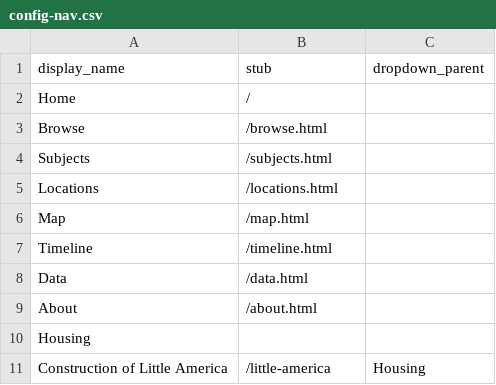
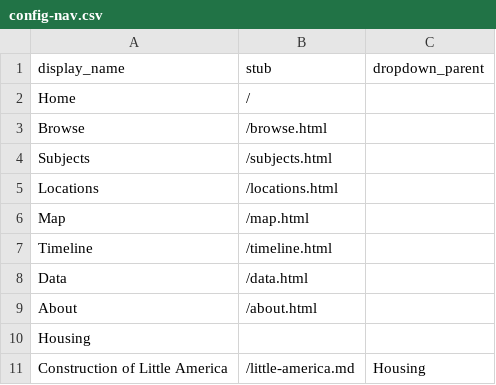
Before and after one commit to twhsu99/demo-exhibit, a CSV file: _data/config-nav.csv, drawn as a sheet.

Commit message:
Update config-nav.csv

```diff
--- a/_data/config-nav.csv
+++ b/_data/config-nav.csv
@@ -10,2 +10,2 @@ About,/about.html
 Housing,,
-Construction of Little America,/little-america,Housing
+Construction of Little America,/little-america.md,Housing
```
